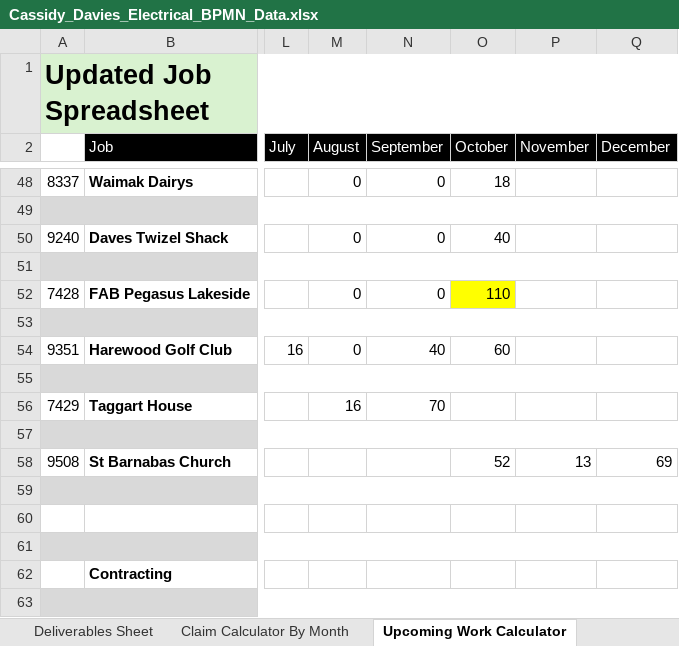
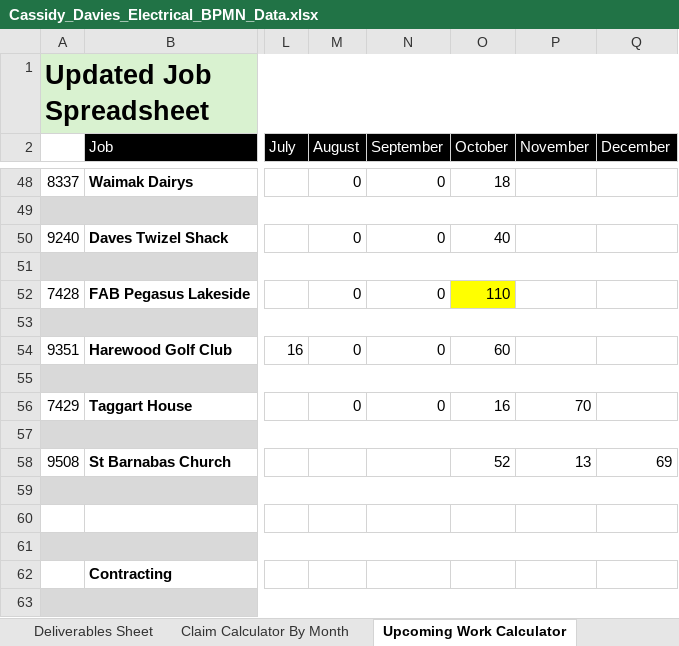
Before and after one commit to felixkwan2901/excel-dashboard, an Excel workbook: public/Cassidy_Davies_Electrical_BPMN_Data.xlsx, sheet Upcoming Work Calculator, drawn as a sheet; only a part is shown, gaps mark what is left out; values as stored, in another font and other column widths than the file's, no borders; conditional formats not drawn; the diff names each change by its address in the sheet, - before the commit and + after, or states it on an @@ line.

```diff
--- a/public/Cassidy_Davies_Electrical_BPMN_Data.xlsx (sheet Upcoming Work Calculator)
+++ b/public/Cassidy_Davies_Electrical_BPMN_Data.xlsx (sheet Upcoming Work Calculator)
-N54 (September): 40
+N54 (September): 0
-M56 (August): 16
+M56 (August): 0
-N56 (September): 70
+N56 (September): 0
-O56 (October): (empty)
+O56 (October): 16
-P56 (November): (empty)
+P56 (November): 70
```
Also changed, not shown: 6 other files.
